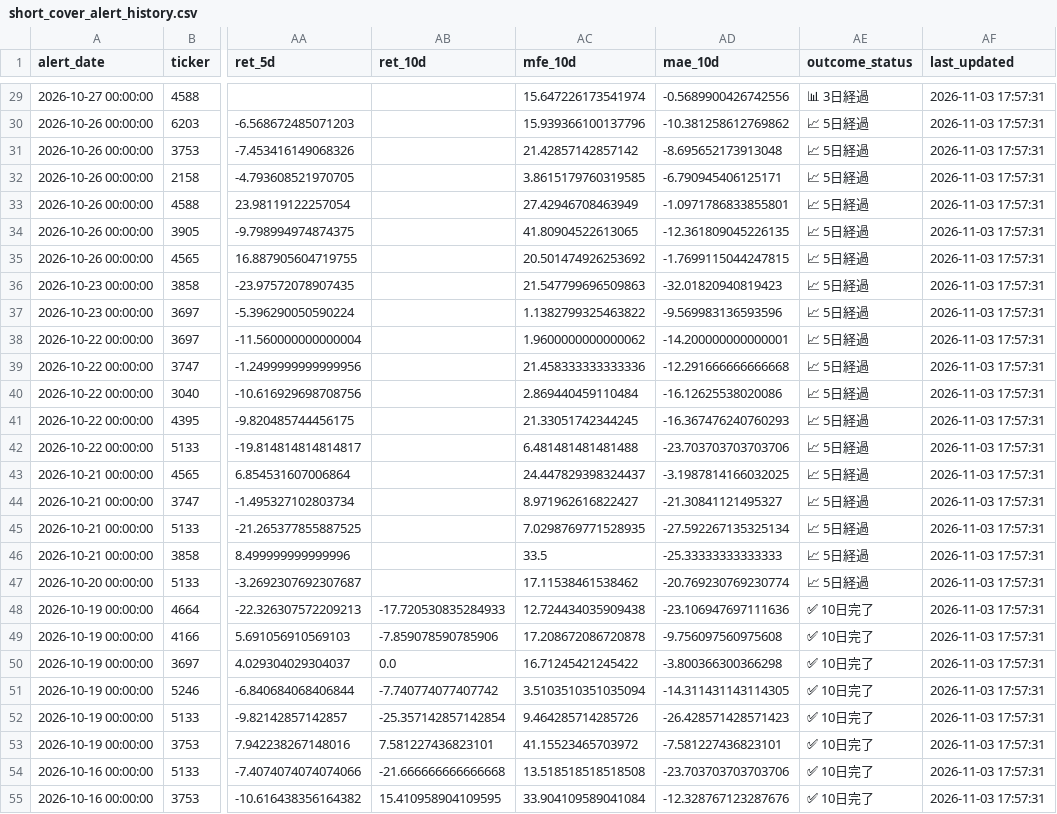
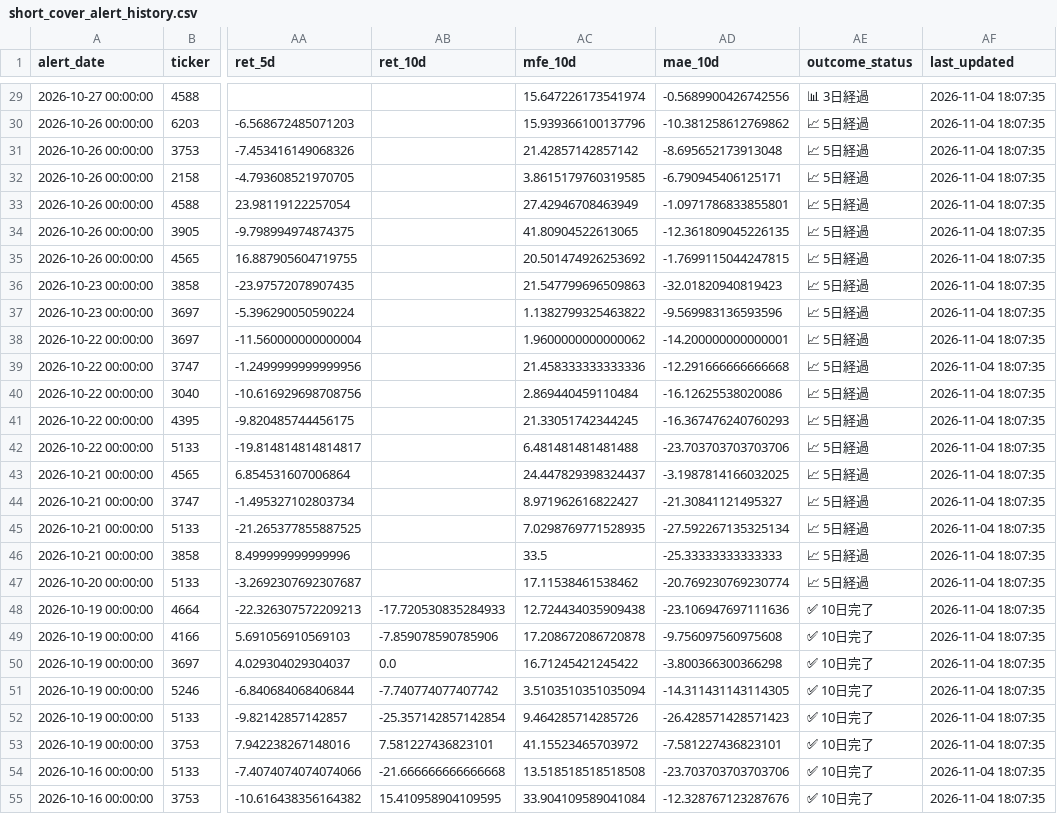
Before and after one commit to takasan-stock/stock-analyzer, a CSV file: data/short_cover_alert_history.csv, drawn as a sheet; only a part is shown, gaps mark what is left out; the diff covers the shown part only; the diff names each change by its address in the sheet, - before the commit and + after, or states it on an @@ line.

```diff
--- a/data/short_cover_alert_history.csv
+++ b/data/short_cover_alert_history.csv
-AF29:AF55 (last_updated): 2026-11-03 17:57:31
+AF29:AF55 (last_updated): 2026-11-04 18:07:35
```
Also changed, not shown: 116 edited cells elsewhere in this file, 1 other file.
